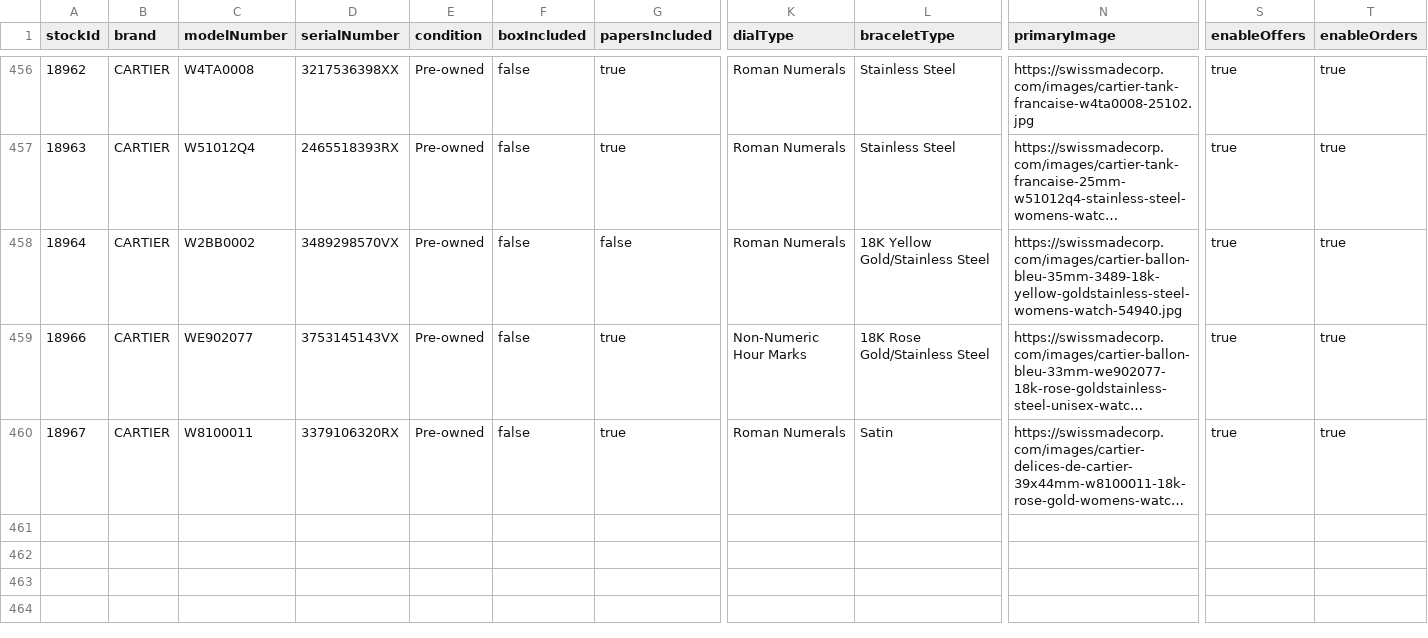
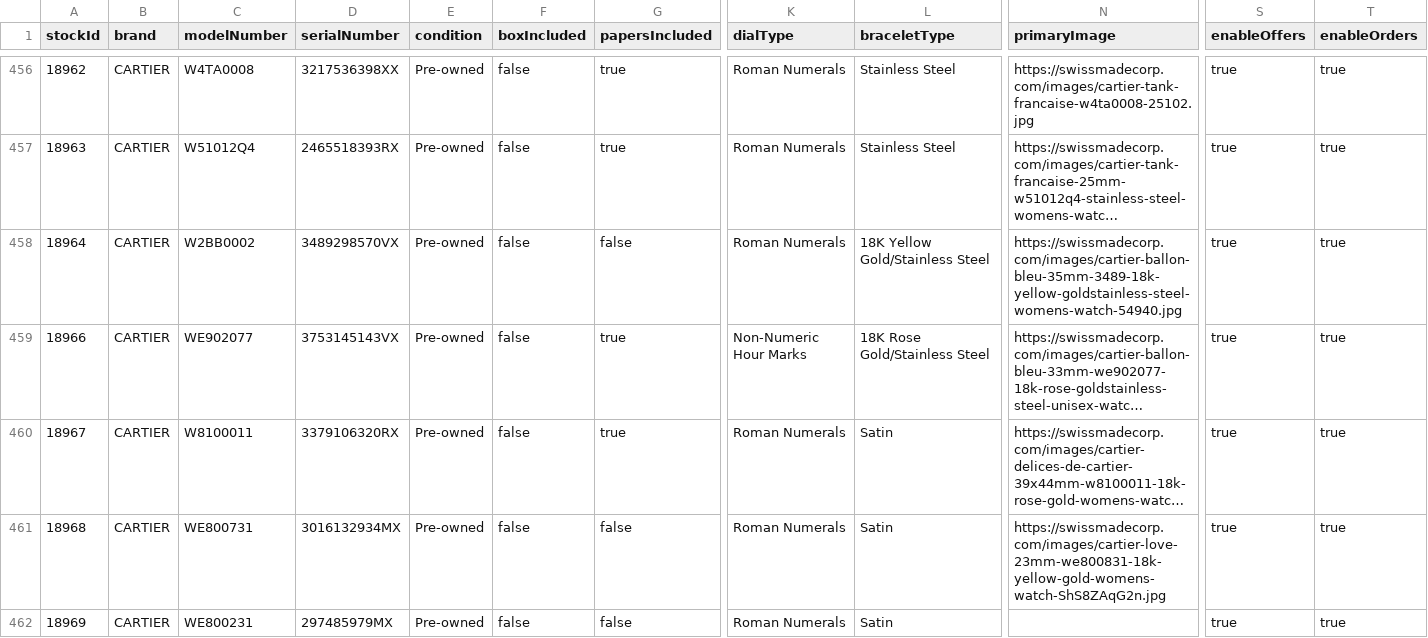
Before and after one commit to swissmadecorp/swissmadecorp-repo, a CSV file: public/uploads/products.csv, drawn as a sheet; only a part is shown, gaps mark what is left out; long unchanged cells end in …; rows hold the shown columns only; the diff names each change by its address in the sheet, - before the commit and + after, or states it on an @@ line.

```diff
--- a/public/uploads/products.csv
+++ b/public/uploads/products.csv
+row 461: 18968 | CARTIER | WE800731 | 3016132934MX | Pre-owned | false | false | Roman Numerals | Satin | https://swissmadecorp.com/images/cartier-love-23mm-we800831-18k-yellow-gold-womens-watch-ShS8ZAqG2n.jpg | true | true
+row 462: 18969 | CARTIER | WE800231 | 297485979MX | Pre-owned | false | false | Roman Numerals | Satin |  | true | true
```
Also changed, not shown: 2 other files.
